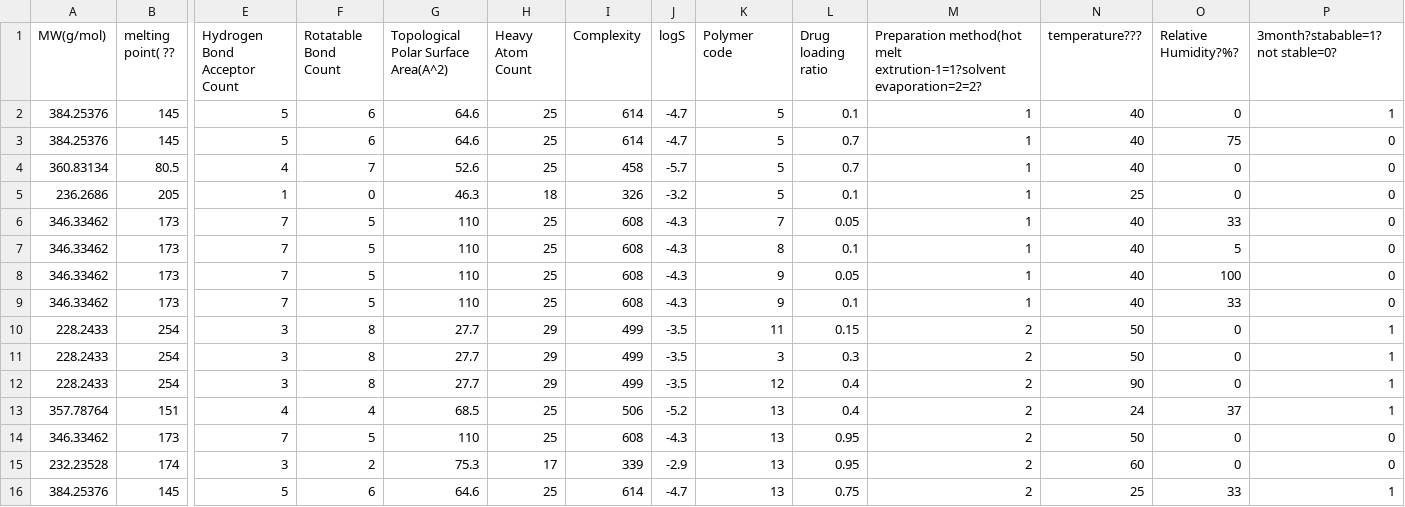
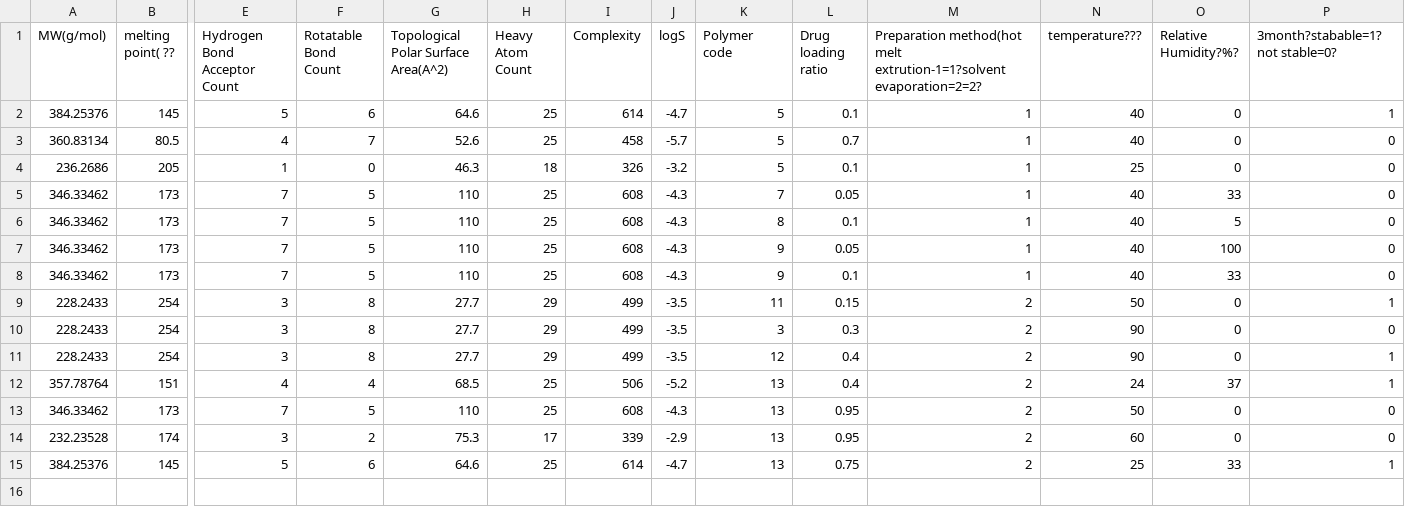
Before and after one commit to yezhuyifan/DeepPharm, a CSV file: net.mydreamy.mlpharmaceutics.soilddispersion/src/main/resources/3m-code-testing.csv, drawn as a sheet; only a part is shown, gaps mark what is left out; removed rows and columns are numbered as before the commit, all else as after; rows hold the shown columns only; the diff names each change by its address in the sheet, - before the commit and + after, or states it on an @@ line.

Commit message:
OFDF finished oral fast disintegrating films: training set R is:0.9282 testing set R is: 0.9267 10 layers, each layer has 300 nodes epoch number: 12000
solid dispersion 6 month stable perdiction: training set F1 is:0.9331
testing set F1 is: 0.9265
250 hidden nodes  epoch 30000


solid dispersion 3 month stable perdiction: training set F1 is:0.9367
testing set F1 is: 0.9243

200 5 layers with 6000 epoch

```diff
--- a/net.mydreamy.mlpharmaceutics.soilddispersion/src/main/resources/3m-code-testing.csv
+++ b/net.mydreamy.mlpharmaceutics.soilddispersion/src/main/resources/3m-code-testing.csv
-row 3: 384.25376 | 145 | 5 | 6 | 64.6 | 25 | 614 | -4.7 | 5 | 0.7 | 1 | 40 | 75 | 0
-N10 (temperature???): 50
+N10 (temperature???): 90
-P10 (3month?stabable=1?not stable=0?): 1
+P10 (3month?stabable=1?not stable=0?): 0
```
Also changed, not shown: net.mydreamy.mlpharmaceutics.oralfastdisintegratingfilms/src/main/resources/testingset.csv, net.mydreamy.mlpharmaceutics.oralfastdisintegratingfilms/src/main/resources/trainingset.csv, 15 other files.
